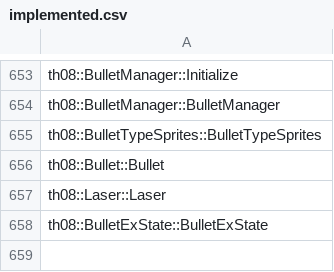
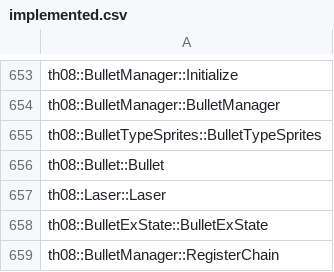
Before and after one commit to N0zoM1z0/th08, a CSV file: config/implemented.csv, drawn as a sheet; only a part is shown, gaps mark what is left out; the diff names each change by its address in the sheet, - before the commit and + after, or states it on an @@ line.

```diff
--- a/config/implemented.csv
+++ b/config/implemented.csv
+row 659: th08::BulletManager::RegisterChain
```
Also changed, not shown: config/mapping.csv, config/matches.csv, 7 other files.
